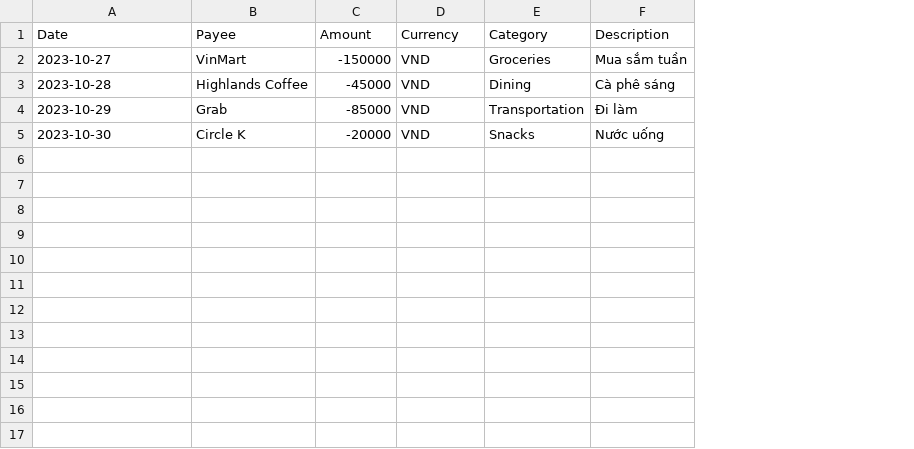
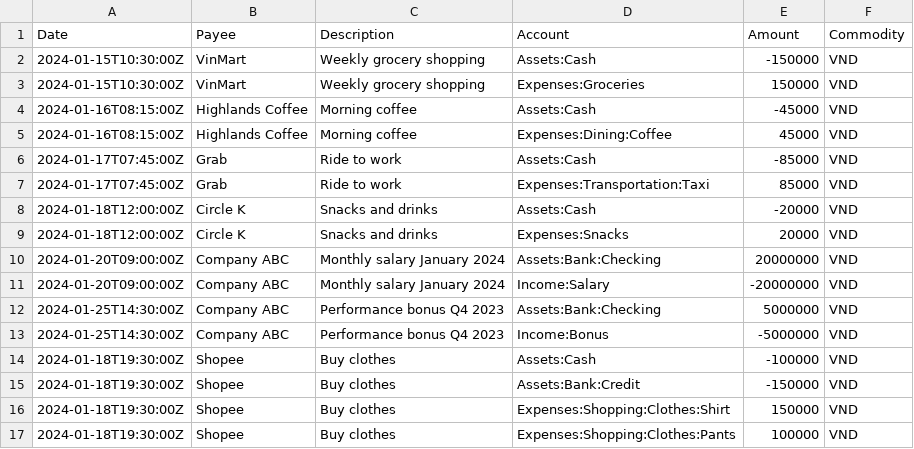
Before and after one commit to COS40005-Group2-4/Plutus-FE-prototype-1, a CSV file: test_data/sample_invoice.csv, drawn as a sheet; removed rows and columns are numbered as before the commit, all else as after; the diff names each change by its address in the sheet, - before the commit and + after, or states it on an @@ line.

Commit message:
Update on how FE calculate double-entry stuff

```diff
--- a/test_data/sample_invoice.csv
+++ b/test_data/sample_invoice.csv
+column C (Description), row 2: Weekly grocery shopping; row 4: Morning coffee; row 6: Ride to work; row 8: Snacks and drinks
+column D (Account), row 2: Assets:Cash; row 4: Assets:Cash; row 6: Assets:Cash; row 8: Assets:Cash
-column E (Category), rows 2-5: Groceries | Dining | Transportation | Snacks
-column F (Description), rows 2-5: Mua sắm tuần | Cà phê sáng | Đi làm | Nước uống
-F1: Currency
+F1: Commodity
-A2 (Date): 2023-10-27
+A2 (Date): 2024-01-15T10:30:00Z
+row 3: 2024-01-15T10:30:00Z | VinMart | Weekly grocery shopping | Expenses:Groceries | 150000 | VND
-A4 (Date): 2023-10-28
+A4 (Date): 2024-01-16T08:15:00Z
+row 5: 2024-01-16T08:15:00Z | Highlands Coffee | Morning coffee | Expenses:Dining:Coffee | 45000 | VND
-A6 (Date): 2023-10-29
+A6 (Date): 2024-01-17T07:45:00Z
+row 7: 2024-01-17T07:45:00Z | Grab | Ride to work | Expenses:Transportation:Taxi | 85000 | VND
-A8 (Date): 2023-10-30
+A8 (Date): 2024-01-18T12:00:00Z
+row 9: 2024-01-18T12:00:00Z | Circle K | Snacks and drinks | Expenses:Snacks | 20000 | VND
+row 10: 2024-01-20T09:00:00Z | Company ABC | Monthly salary January 2024 | Assets:Bank:Checking | 20000000 | VND
+row 11: 2024-01-20T09:00:00Z | Company ABC | Monthly salary January 2024 | Income:Salary | -20000000 | VND
+row 12: 2024-01-25T14:30:00Z | Company ABC | Performance bonus Q4 2023 | Assets:Bank:Checking | 5000000 | VND
+row 13: 2024-01-25T14:30:00Z | Company ABC | Performance bonus Q4 2023 | Income:Bonus | -5000000 | VND
+row 14: 2024-01-18T19:30:00Z | Shopee | Buy clothes | Assets:Cash | -100000 | VND
+row 15: 2024-01-18T19:30:00Z | Shopee | Buy clothes | Assets:Bank:Credit | -150000 | VND
+row 16: 2024-01-18T19:30:00Z | Shopee | Buy clothes | Expenses:Shopping:Clothes:Shirt | 150000 | VND
+row 17: 2024-01-18T19:30:00Z | Shopee | Buy clothes | Expenses:Shopping:Clothes:Pants | 100000 | VND
```
Also changed, not shown: 8 other files.
